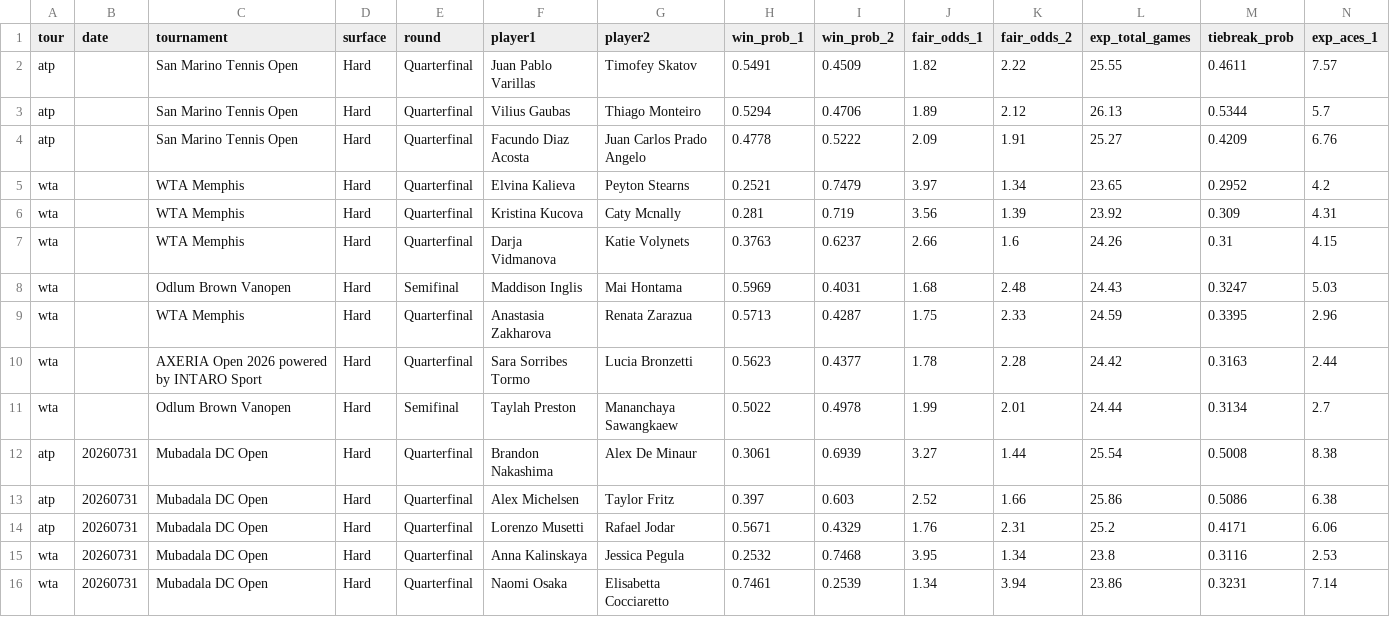
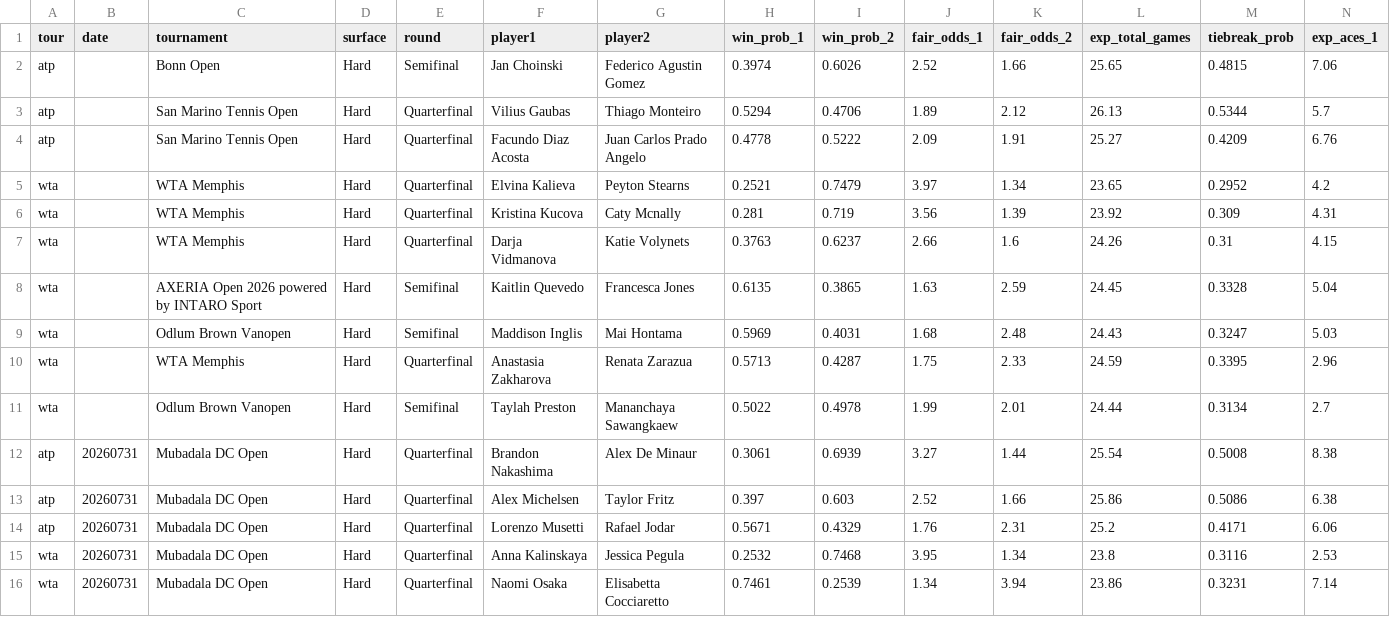
Before and after one commit to DanielTomaro13/Tennis-Modelling, a CSV file: reports/predictions.csv, drawn as a sheet; only a part is shown; removed rows and columns are numbered as before the commit, all else as after; rows hold the shown columns only; the diff names each change by its address in the sheet, - before the commit and + after, or states it on an @@ line.

```diff
--- a/reports/predictions.csv
+++ b/reports/predictions.csv
-row 2: atp |  | San Marino Tennis Open | Hard | Quarterfinal | Juan Pablo Varillas | Timofey Skatov | 0.5491 | 0.4509 | 1.82 | 2.22 | 25.55 | 0.4611 | 7.57
+row 2: atp |  | Bonn Open | Hard | Semifinal | Jan Choinski | Federico Agustin Gomez | 0.3974 | 0.6026 | 2.52 | 1.66 | 25.65 | 0.4815 | 7.06
+row 8: wta |  | AXERIA Open 2026 powered by INTARO Sport | Hard | Semifinal | Kaitlin Quevedo | Francesca Jones | 0.6135 | 0.3865 | 1.63 | 2.59 | 24.45 | 0.3328 | 5.04
-row 10: wta |  | AXERIA Open 2026 powered by INTARO Sport | Hard | Quarterfinal | Sara Sorribes Tormo | Lucia Bronzetti | 0.5623 | 0.4377 | 1.78 | 2.28 | 24.42 | 0.3163 | 2.44
```
Also changed, not shown: data/fixtures.csv, 6 other files.
